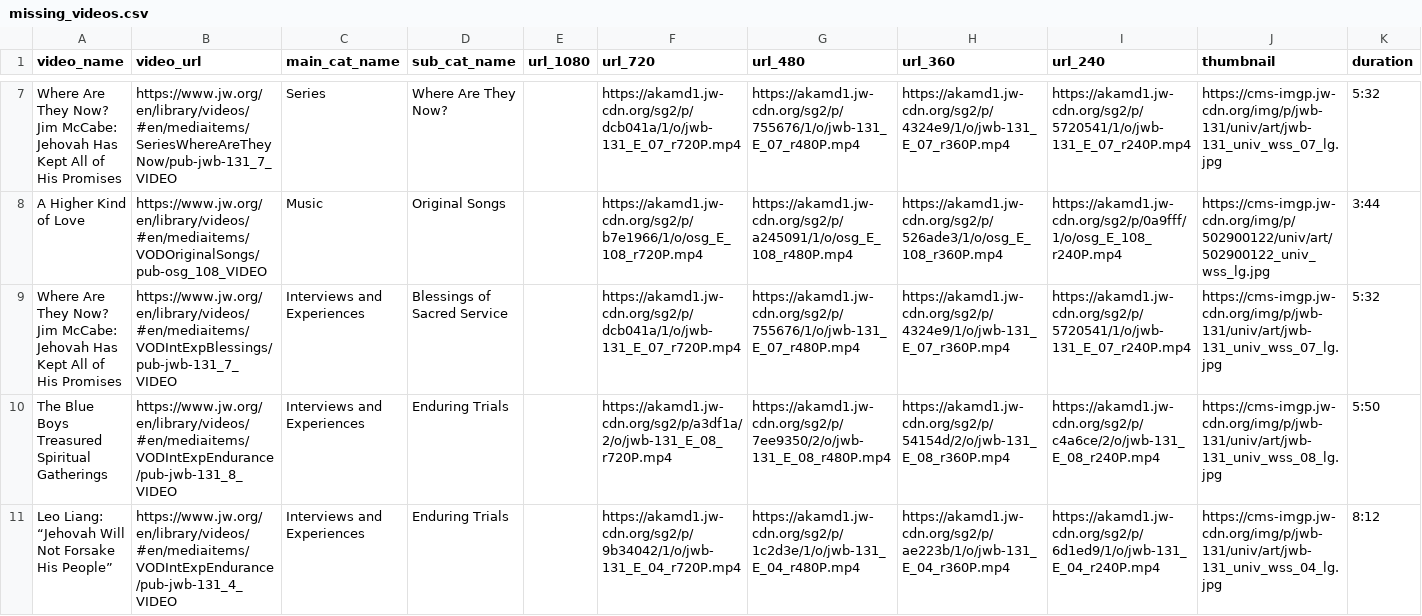
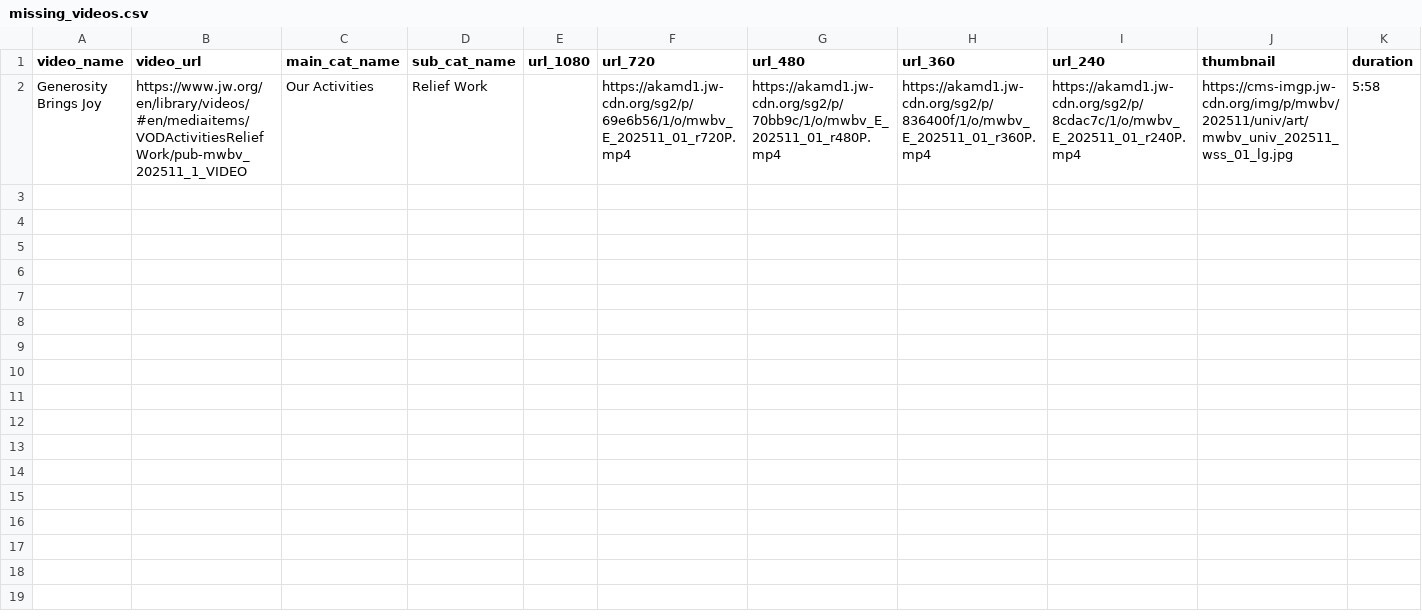
Before and after one commit to LukeRoberson/video, a CSV file: scripts/csv/missing_videos.csv, drawn as a sheet; only a part is shown, gaps mark what is left out; removed rows and columns are numbered as before the commit, all else as after; the diff covers the shown part only; the diff names each change by its address in the sheet, - before the commit and + after, or states it on an @@ line.

```diff
--- a/scripts/csv/missing_videos.csv
+++ b/scripts/csv/missing_videos.csv
-row 7: Where Are They Now? Jim McCabe: Jehovah Has Kept All of His Promises | https://www.jw.org/en/library/videos/#en/mediaitems/SeriesWhereAreTheyNow/pub-jwb-131_7_VIDEO | Series | Where Are They Now? |  | https://akamd1.jw-cdn.org/sg2/p/dcb041a/1/o/jwb-131_E_07_r720P.mp4 | https://akamd1.jw-cdn.org/sg2/p/755676/1/o/jwb-131_E_07_r480P.mp4 | https://akamd1.jw-cdn.org/sg2/p/4324e9/1/o/jwb-131_E_07_r360P.mp4 | https://akamd1.jw-cdn.org/sg2/p/5720541/1/o/jwb-131_E_07_r240P.mp4 | https://cms-imgp.jw-cdn.org/img/p/jwb-131/univ/art/jwb-131_univ_wss_07_lg.jpg | 5:32
-row 8: A Higher Kind of Love | https://www.jw.org/en/library/videos/#en/mediaitems/VODOriginalSongs/pub-osg_108_VIDEO | Music | Original Songs |  | https://akamd1.jw-cdn.org/sg2/p/b7e1966/1/o/osg_E_108_r720P.mp4 | https://akamd1.jw-cdn.org/sg2/p/a245091/1/o/osg_E_108_r480P.mp4 | https://akamd1.jw-cdn.org/sg2/p/526ade3/1/o/osg_E_108_r360P.mp4 | https://akamd1.jw-cdn.org/sg2/p/0a9fff/1/o/osg_E_108_r240P.mp4 | https://cms-imgp.jw-cdn.org/img/p/502900122/univ/art/502900122_univ_wss_lg.jpg | 3:44
-row 9: Where Are They Now? Jim McCabe: Jehovah Has Kept All of His Promises | https://www.jw.org/en/library/videos/#en/mediaitems/VODIntExpBlessings/pub-jwb-131_7_VIDEO | Interviews and Experiences | Blessings of Sacred Service |  | https://akamd1.jw-cdn.org/sg2/p/dcb041a/1/o/jwb-131_E_07_r720P.mp4 | https://akamd1.jw-cdn.org/sg2/p/755676/1/o/jwb-131_E_07_r480P.mp4 | https://akamd1.jw-cdn.org/sg2/p/4324e9/1/o/jwb-131_E_07_r360P.mp4 | https://akamd1.jw-cdn.org/sg2/p/5720541/1/o/jwb-131_E_07_r240P.mp4 | https://cms-imgp.jw-cdn.org/img/p/jwb-131/univ/art/jwb-131_univ_wss_07_lg.jpg | 5:32
-row 10: The Blue Boys Treasured Spiritual Gatherings | https://www.jw.org/en/library/videos/#en/mediaitems/VODIntExpEndurance/pub-jwb-131_8_VIDEO | Interviews and Experiences | Enduring Trials |  | https://akamd1.jw-cdn.org/sg2/p/a3df1a/2/o/jwb-131_E_08_r720P.mp4 | https://akamd1.jw-cdn.org/sg2/p/7ee9350/2/o/jwb-131_E_08_r480P.mp4 | https://akamd1.jw-cdn.org/sg2/p/54154d/2/o/jwb-131_E_08_r360P.mp4 | https://akamd1.jw-cdn.org/sg2/p/c4a6ce/2/o/jwb-131_E_08_r240P.mp4 | https://cms-imgp.jw-cdn.org/img/p/jwb-131/univ/art/jwb-131_univ_wss_08_lg.jpg | 5:50
-row 11: Leo Liang: “Jehovah Will Not Forsake His People” | https://www.jw.org/en/library/videos/#en/mediaitems/VODIntExpEndurance/pub-jwb-131_4_VIDEO | Interviews and Experiences | Enduring Trials |  | https://akamd1.jw-cdn.org/sg2/p/9b34042/1/o/jwb-131_E_04_r720P.mp4 | https://akamd1.jw-cdn.org/sg2/p/1c2d3e/1/o/jwb-131_E_04_r480P.mp4 | https://akamd1.jw-cdn.org/sg2/p/ae223b/1/o/jwb-131_E_04_r360P.mp4 | https://akamd1.jw-cdn.org/sg2/p/6d1ed9/1/o/jwb-131_E_04_r240P.mp4 | https://cms-imgp.jw-cdn.org/img/p/jwb-131/univ/art/jwb-131_univ_wss_04_lg.jpg | 8:12
+row 2: Generosity Brings Joy | https://www.jw.org/en/library/videos/#en/mediaitems/VODActivitiesReliefWork/pub-mwbv_202511_1_VIDEO | Our Activities | Relief Work |  | https://akamd1.jw-cdn.org/sg2/p/69e6b56/1/o/mwbv_E_202511_01_r720P.mp4 | https://akamd1.jw-cdn.org/sg2/p/70bb9c/1/o/mwbv_E_202511_01_r480P.mp4 | https://akamd1.jw-cdn.org/sg2/p/836400f/1/o/mwbv_E_202511_01_r360P.mp4 | https://akamd1.jw-cdn.org/sg2/p/8cdac7c/1/o/mwbv_E_202511_01_r240P.mp4 | https://cms-imgp.jw-cdn.org/img/p/mwbv/202511/univ/art/mwbv_univ_202511_wss_01_lg.jpg | 5:58
```
Also changed, not shown: 5 removed rows elsewhere in this file, scripts/csv/latest_videos.csv, 7 other files.
